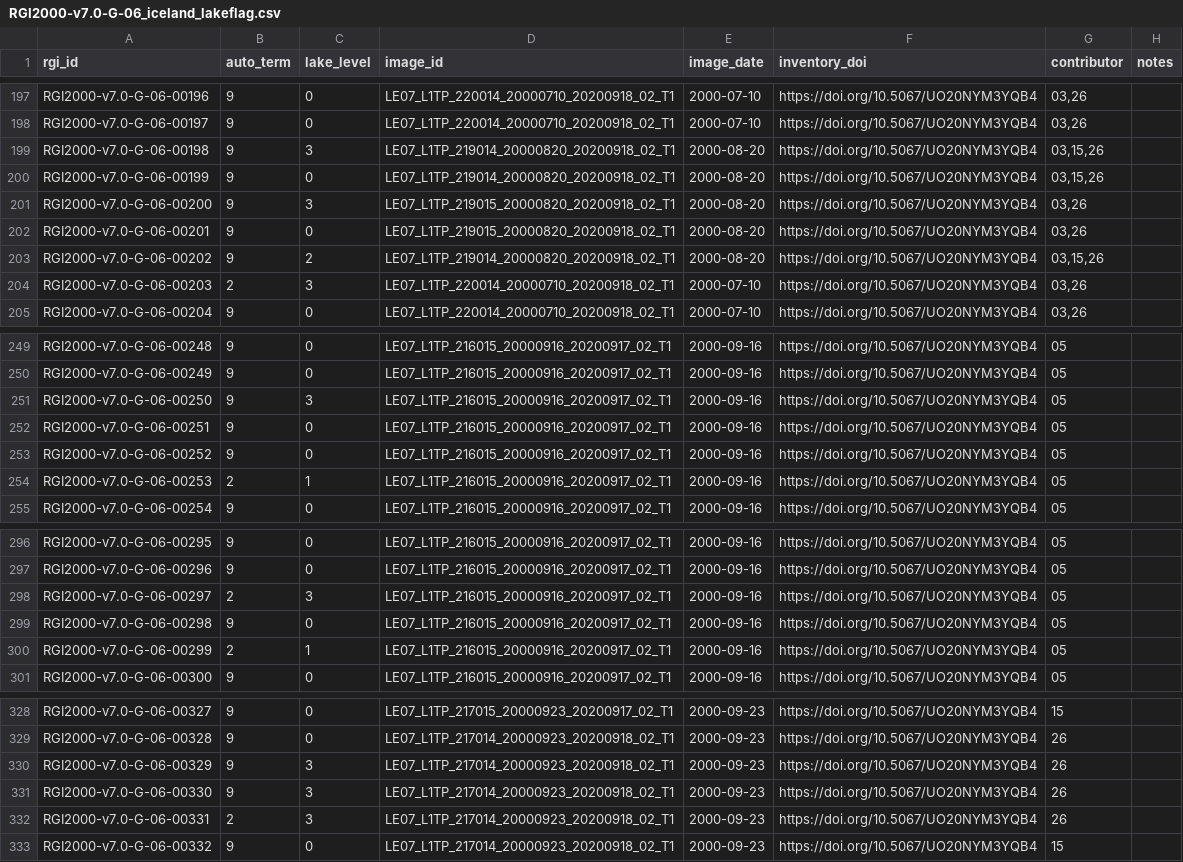
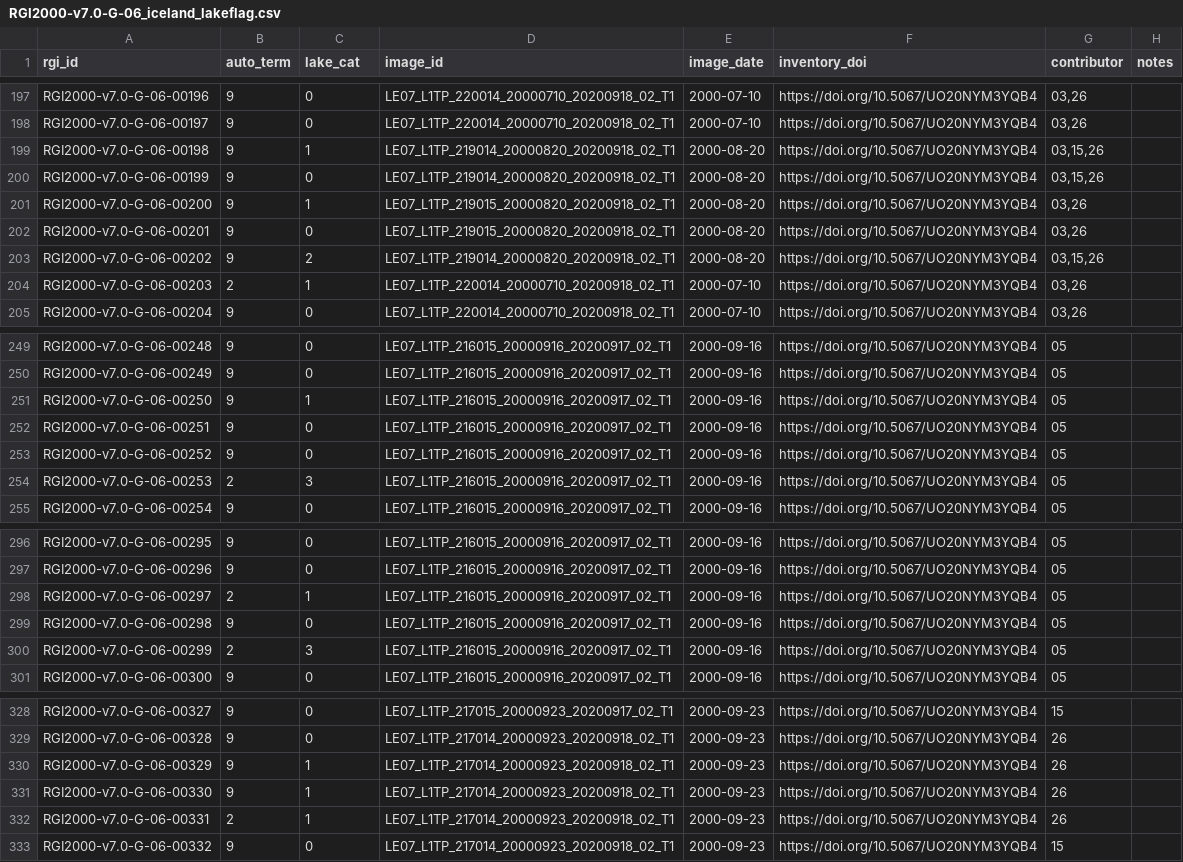
Before and after one commit to GLIMS-RGI/lake_terminating, a CSV file: tables/RGI2000-v7.0-G-06_iceland_lakeflag.csv, drawn as a sheet; only a part is shown, gaps mark what is left out; the diff covers the shown part only.

```diff
--- a/tables/RGI2000-v7.0-G-06_iceland_lakeflag.csv
+++ b/tables/RGI2000-v7.0-G-06_iceland_lakeflag.csv
@@ -1 +1 @@
-rgi_id,auto_term,lake_level,image_id,image_date,inventory_doi,contributor,notes
+rgi_id,auto_term,lake_cat,image_id,image_date,inventory_doi,contributor,notes
@@ -198,8 +198,8 @@ RGI2000-v7.0-G-06-00196,9,0,LE07_L1TP_220014_20000710_20200918_02_T1,2000-07-10,
 RGI2000-v7.0-G-06-00197,9,0,LE07_L1TP_220014_20000710_20200918_02_T1,2000-07-10,https://doi.org/10.5067/UO20NYM3YQB4,"03,26",
-RGI2000-v7.0-G-06-00198,9,3,LE07_L1TP_219014_20000820_20200918_02_T1,2000-08-20,https://doi.org/10.5067/UO20NYM3YQB4,"03,15,26",
+RGI2000-v7.0-G-06-00198,9,1,LE07_L1TP_219014_20000820_20200918_02_T1,2000-08-20,https://doi.org/10.5067/UO20NYM3YQB4,"03,15,26",
 RGI2000-v7.0-G-06-00199,9,0,LE07_L1TP_219014_20000820_20200918_02_T1,2000-08-20,https://doi.org/10.5067/UO20NYM3YQB4,"03,15,26",
-RGI2000-v7.0-G-06-00200,9,3,LE07_L1TP_219015_20000820_20200918_02_T1,2000-08-20,https://doi.org/10.5067/UO20NYM3YQB4,"03,26",
+RGI2000-v7.0-G-06-00200,9,1,LE07_L1TP_219015_20000820_20200918_02_T1,2000-08-20,https://doi.org/10.5067/UO20NYM3YQB4,"03,26",
 RGI2000-v7.0-G-06-00201,9,0,LE07_L1TP_219015_20000820_20200918_02_T1,2000-08-20,https://doi.org/10.5067/UO20NYM3YQB4,"03,26",
 RGI2000-v7.0-G-06-00202,9,2,LE07_L1TP_219014_20000820_20200918_02_T1,2000-08-20,https://doi.org/10.5067/UO20NYM3YQB4,"03,15,26",
-RGI2000-v7.0-G-06-00203,2,3,LE07_L1TP_220014_20000710_20200918_02_T1,2000-07-10,https://doi.org/10.5067/UO20NYM3YQB4,"03,26",
+RGI2000-v7.0-G-06-00203,2,1,LE07_L1TP_220014_20000710_20200918_02_T1,2000-07-10,https://doi.org/10.5067/UO20NYM3YQB4,"03,26",
 RGI2000-v7.0-G-06-00204,9,0,LE07_L1TP_220014_20000710_20200918_02_T1,2000-07-10,https://doi.org/10.5067/UO20NYM3YQB4,"03,26",
@@ -250,6 +250,6 @@ RGI2000-v7.0-G-06-00248,9,0,LE07_L1TP_216015_20000916_20200917_02_T1,2000-09-16,
 RGI2000-v7.0-G-06-00249,9,0,LE07_L1TP_216015_20000916_20200917_02_T1,2000-09-16,https://doi.org/10.5067/UO20NYM3YQB4,05,
-RGI2000-v7.0-G-06-00250,9,3,LE07_L1TP_216015_20000916_20200917_02_T1,2000-09-16,https://doi.org/10.5067/UO20NYM3YQB4,05,
+RGI2000-v7.0-G-06-00250,9,1,LE07_L1TP_216015_20000916_20200917_02_T1,2000-09-16,https://doi.org/10.5067/UO20NYM3YQB4,05,
 RGI2000-v7.0-G-06-00251,9,0,LE07_L1TP_216015_20000916_20200917_02_T1,2000-09-16,https://doi.org/10.5067/UO20NYM3YQB4,05,
 RGI2000-v7.0-G-06-00252,9,0,LE07_L1TP_216015_20000916_20200917_02_T1,2000-09-16,https://doi.org/10.5067/UO20NYM3YQB4,05,
-RGI2000-v7.0-G-06-00253,2,1,LE07_L1TP_216015_20000916_20200917_02_T1,2000-09-16,https://doi.org/10.5067/UO20NYM3YQB4,05,
+RGI2000-v7.0-G-06-00253,2,3,LE07_L1TP_216015_20000916_20200917_02_T1,2000-09-16,https://doi.org/10.5067/UO20NYM3YQB4,05,
 RGI2000-v7.0-G-06-00254,9,0,LE07_L1TP_216015_20000916_20200917_02_T1,2000-09-16,https://doi.org/10.5067/UO20NYM3YQB4,05,
@@ -297,5 +297,5 @@ RGI2000-v7.0-G-06-00295,9,0,LE07_L1TP_216015_20000916_20200917_02_T1,2000-09-16,
 RGI2000-v7.0-G-06-00296,9,0,LE07_L1TP_216015_20000916_20200917_02_T1,2000-09-16,https://doi.org/10.5067/UO20NYM3YQB4,05,
-RGI2000-v7.0-G-06-00297,2,3,LE07_L1TP_216015_20000916_20200917_02_T1,2000-09-16,https://doi.org/10.5067/UO20NYM3YQB4,05,
+RGI2000-v7.0-G-06-00297,2,1,LE07_L1TP_216015_20000916_20200917_02_T1,2000-09-16,https://doi.org/10.5067/UO20NYM3YQB4,05,
 RGI2000-v7.0-G-06-00298,9,0,LE07_L1TP_216015_20000916_20200917_02_T1,2000-09-16,https://doi.org/10.5067/UO20NYM3YQB4,05,
-RGI2000-v7.0-G-06-00299,2,1,LE07_L1TP_216015_20000916_20200917_02_T1,2000-09-16,https://doi.org/10.5067/UO20NYM3YQB4,05,
+RGI2000-v7.0-G-06-00299,2,3,LE07_L1TP_216015_20000916_20200917_02_T1,2000-09-16,https://doi.org/10.5067/UO20NYM3YQB4,05,
 RGI2000-v7.0-G-06-00300,9,0,LE07_L1TP_216015_20000916_20200917_02_T1,2000-09-16,https://doi.org/10.5067/UO20NYM3YQB4,05,
@@ -329,5 +329,5 @@ RGI2000-v7.0-G-06-00327,9,0,LE07_L1TP_217015_20000923_20200917_02_T1,2000-09-23,
 RGI2000-v7.0-G-06-00328,9,0,LE07_L1TP_217014_20000923_20200918_02_T1,2000-09-23,https://doi.org/10.5067/UO20NYM3YQB4,26,
-RGI2000-v7.0-G-06-00329,9,3,LE07_L1TP_217014_20000923_20200918_02_T1,2000-09-23,https://doi.org/10.5067/UO20NYM3YQB4,26,
-RGI2000-v7.0-G-06-00330,9,3,LE07_L1TP_217014_20000923_20200918_02_T1,2000-09-23,https://doi.org/10.5067/UO20NYM3YQB4,26,
-RGI2000-v7.0-G-06-00331,2,3,LE07_L1TP_217014_20000923_20200918_02_T1,2000-09-23,https://doi.org/10.5067/UO20NYM3YQB4,26,
+RGI2000-v7.0-G-06-00329,9,1,LE07_L1TP_217014_20000923_20200918_02_T1,2000-09-23,https://doi.org/10.5067/UO20NYM3YQB4,26,
+RGI2000-v7.0-G-06-00330,9,1,LE07_L1TP_217014_20000923_20200918_02_T1,2000-09-23,https://doi.org/10.5067/UO20NYM3YQB4,26,
+RGI2000-v7.0-G-06-00331,2,1,LE07_L1TP_217014_20000923_20200918_02_T1,2000-09-23,https://doi.org/10.5067/UO20NYM3YQB4,26,
 RGI2000-v7.0-G-06-00332,9,0,LE07_L1TP_217014_20000923_20200918_02_T1,2000-09-23,https://doi.org/10.5067/UO20NYM3YQB4,15,
```
Also changed, not shown: 9 edited cells elsewhere in this file, tables/RGI2000-v7.0-G-03_arctic_canada_north_lakeflag.csv, tables/RGI2000-v7.0-G-04_arctic_canada_south_lakeflag.csv, 15 other files.
